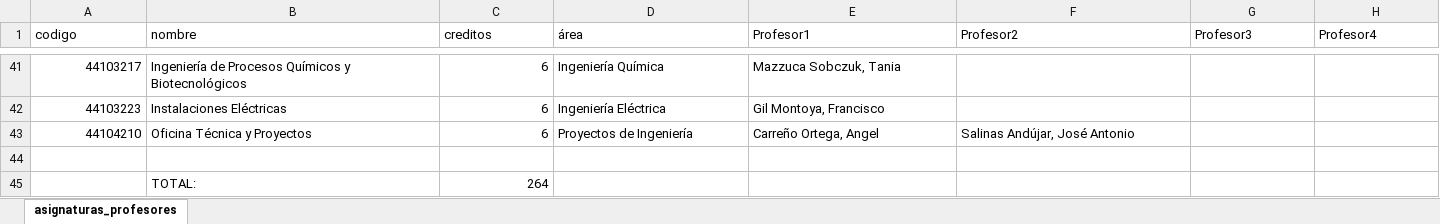
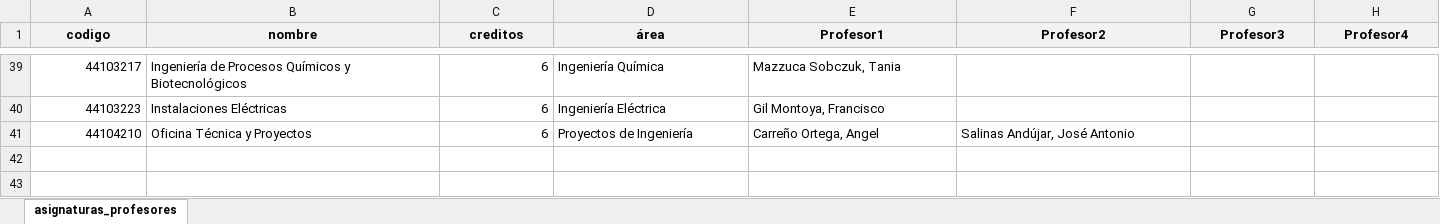
Before and after one commit to ingmec-ual/coordinacion, an Excel workbook: asignaturas_ingmec.xlsx, sheet asignaturas_profesores, drawn as a sheet; only a part is shown, gaps mark what is left out; values as stored, in another font and other column widths than the file's, no borders; rows hold the shown columns only; the diff covers the shown part only; the diff names each change by its address in the sheet, - before the commit and + after, or states it on an @@ line.

```diff
--- a/asignaturas_ingmec.xlsx (sheet asignaturas_profesores)
+++ b/asignaturas_ingmec.xlsx (sheet asignaturas_profesores)
@@ A1:H1 fill: none → #F2F2F2, bold: off → on, alignment: left → center @@
-row 44: (empty)
-row 45:  | TOTAL: | 264
```
Also changed, not shown: 2 removed rows, 33 edited cells and cell formats elsewhere in this sheet, 2 other files.
